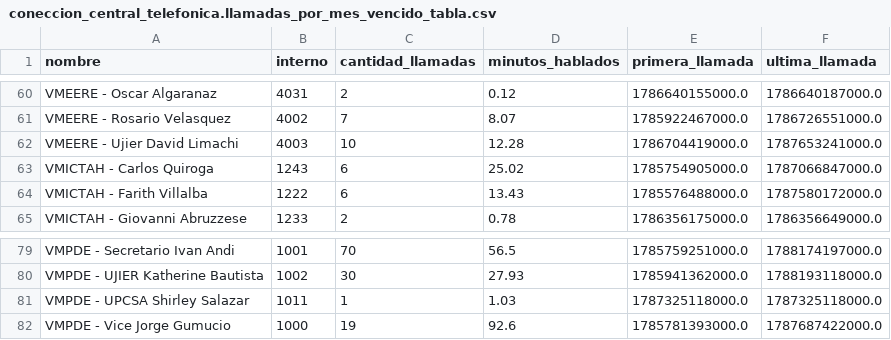
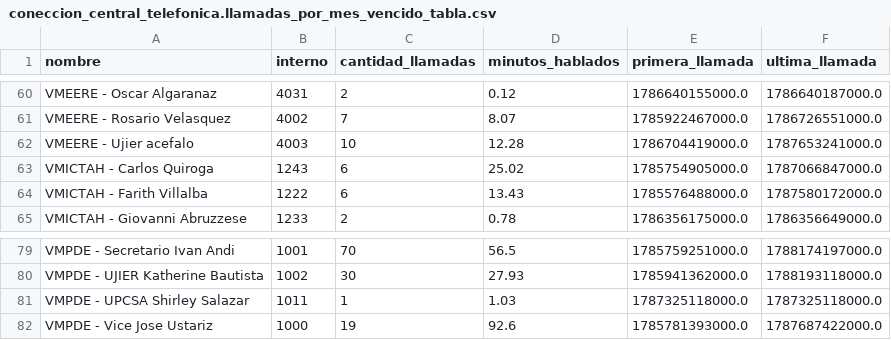
Before and after one commit to mauforonda/reportes_mhe, a CSV file: data/coneccion_central_telefonica/coneccion_central_telefonica.llamadas_por_mes_vencido_tabla.csv, drawn as a sheet; only a part is shown, gaps mark what is left out.

```diff
--- a/data/coneccion_central_telefonica/coneccion_central_telefonica.llamadas_por_mes_vencido_tabla.csv
+++ b/data/coneccion_central_telefonica/coneccion_central_telefonica.llamadas_por_mes_vencido_tabla.csv
@@ -61,3 +61,3 @@ VMEERE - Oscar Algaranaz,4031,2,0.12,1786640155000.0,1786640187000.0
 VMEERE - Rosario Velasquez,4002,7,8.07,1785922467000.0,1786726551000.0
-VMEERE - Ujier David Limachi,4003,10,12.28,1786704419000.0,1787653241000.0
+VMEERE - Ujier acefalo,4003,10,12.28,1786704419000.0,1787653241000.0
 VMICTAH - Carlos Quiroga,1243,6,25.02,1785754905000.0,1787066847000.0
@@ -81,2 +81,2 @@ VMPDE - UJIER Katherine Bautista,1002,30,27.93,1785941362000.0,1788193118000.0
 VMPDE - UPCSA Shirley Salazar,1011,1,1.03,1787325118000.0,1787325118000.0
-VMPDE - Vice Jorge Gumucio,1000,19,92.6,1785781393000.0,1787687422000.0
+VMPDE - Vice Jose Ustariz,1000,19,92.6,1785781393000.0,1787687422000.0
```
Also changed, not shown: data/centralmysql/centralmysql.users.csv, data/sqlite/sqlite.users.csv.
